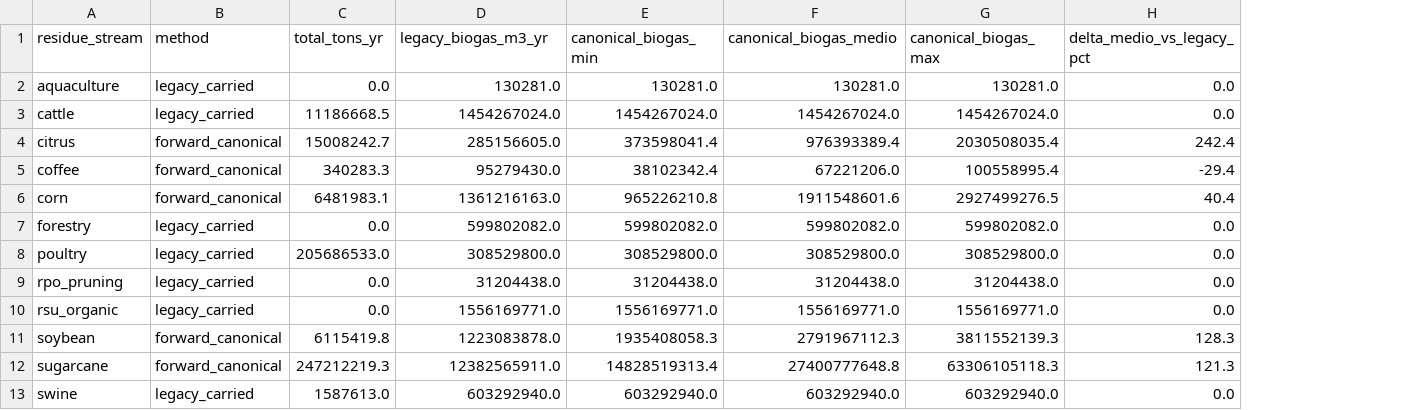
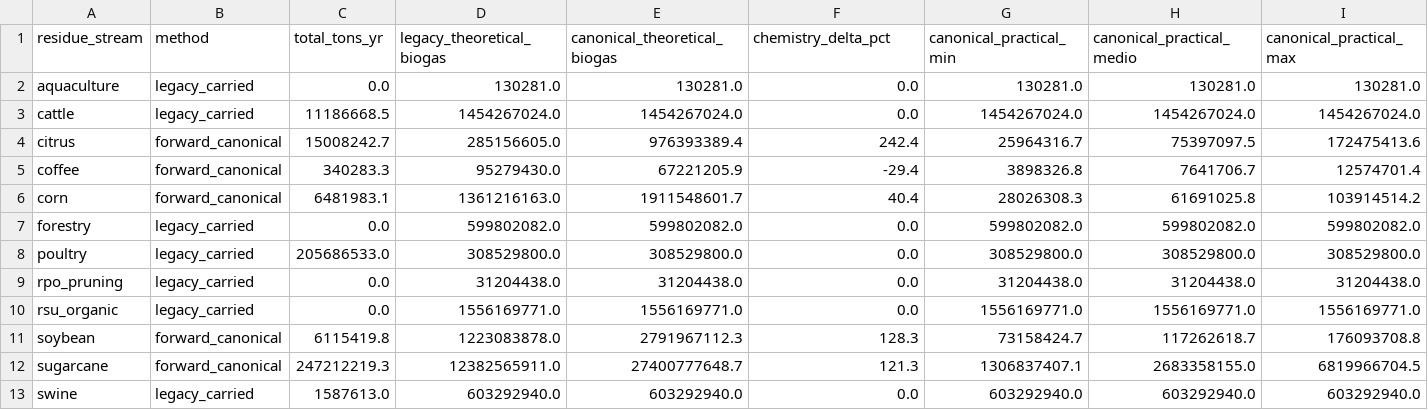
Before and after one commit to aikiesan/Pilar-2b, a CSV file: cp2b-workspace/NewLook/docs/data/biogas_canonical_state_summary.csv, drawn as a sheet; removed rows and columns are numbered as before the commit, all else as after; the diff names each change by its address in the sheet, - before the commit and + after, or states it on an @@ line.

```diff
--- a/cp2b-workspace/NewLook/docs/data/biogas_canonical_state_summary.csv
+++ b/cp2b-workspace/NewLook/docs/data/biogas_canonical_state_summary.csv
-column E (canonical_biogas_min), rows 2-13: 130281.0 | 1454267024.0 | 373598041.4 | 38102342.4 | 965226210.8 | 599802082.0 | 308529800.0 | 31204438.0 | 1556169771.0 | 1935408058.3 | 14828519313.4 | 603292940.0
-column G (canonical_biogas_max), rows 2-13: 130281.0 | 1454267024.0 | 2030508035.4 | 100558995.4 | 2927499276.5 | 599802082.0 | 308529800.0 | 31204438.0 | 1556169771.0 | 3811552139.3 | 63306105118.3 | 603292940.0
+column G (canonical_practical_min), rows 2-13: 130281.0 | 1454267024.0 | 25964316.7 | 3898326.8 | 28026308.3 | 599802082.0 | 308529800.0 | 31204438.0 | 1556169771.0 | 73158424.7 | 1306837407.1 | 603292940.0
+column H (canonical_practical_medio), rows 2-13: 130281.0 | 1454267024.0 | 75397097.5 | 7641706.7 | 61691025.8 | 599802082.0 | 308529800.0 | 31204438.0 | 1556169771.0 | 117262618.7 | 2683358155.0 | 603292940.0
+column I (canonical_practical_max), rows 2-13: 130281.0 | 1454267024.0 | 172475413.6 | 12574701.4 | 103914514.2 | 599802082.0 | 308529800.0 | 31204438.0 | 1556169771.0 | 176093708.8 | 6819966704.5 | 603292940.0
-D1: legacy_biogas_m3_yr
+D1: legacy_theoretical_biogas
-E1: canonical_biogas_medio
+E1: canonical_theoretical_biogas
-F1: delta_medio_vs_legacy_pct
+F1: chemistry_delta_pct
-E5 (canonical_theoretical_biogas): 67221206.0
+E5 (canonical_theoretical_biogas): 67221205.9
-E6 (canonical_theoretical_biogas): 1911548601.6
+E6 (canonical_theoretical_biogas): 1911548601.7
-E12 (canonical_theoretical_biogas): 27400777648.8
+E12 (canonical_theoretical_biogas): 27400777648.7
```
Also changed, not shown: 4 other files.
